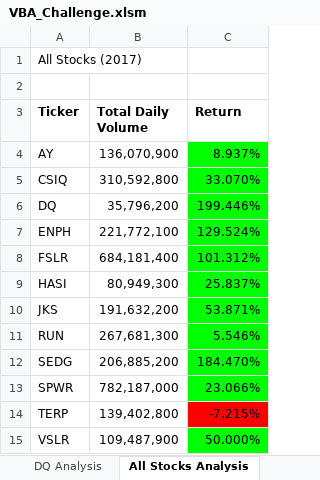
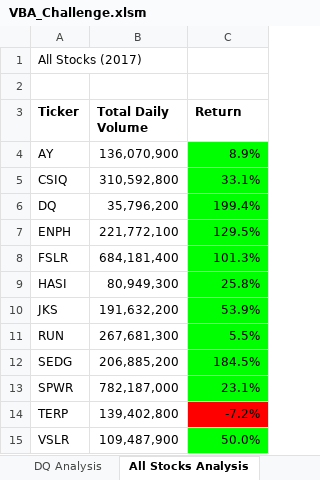
Before and after one commit to Aceofhearts1/Stock-Analysis, an Excel workbook: VBA_Challenge.xlsm, sheet All Stocks Analysis, drawn as a sheet; values as stored, in another font and other column widths than the file's, no borders; charts and pictures not drawn; the diff names each change by its address in the sheet, - before the commit and + after, or states it on an @@ line.

Commit message:
Add files via upload
Filtered out errors and it runs perfectly now.

```diff
--- a/VBA_Challenge.xlsm (sheet All Stocks Analysis)
+++ b/VBA_Challenge.xlsm (sheet All Stocks Analysis)
-C4 (Return): 8.937%
+C4 (Return): 8.9%
-C5 (Return): 33.070%
+C5 (Return): 33.1%
-C6 (Return): 199.446%
+C6 (Return): 199.4%
-C7 (Return): 129.524%
+C7 (Return): 129.5%
-C8 (Return): 101.312%
+C8 (Return): 101.3%
-C9 (Return): 25.837%
+C9 (Return): 25.8%
-C10 (Return): 53.871%
+C10 (Return): 53.9%
-C11 (Return): 5.546%
+C11 (Return): 5.5%
-C12 (Return): 184.470%
+C12 (Return): 184.5%
-C13 (Return): 23.066%
+C13 (Return): 23.1%
-C14 (Return): -7.215%
+C14 (Return): -7.2%
-C15 (Return): 50.000%
+C15 (Return): 50.0%
```
